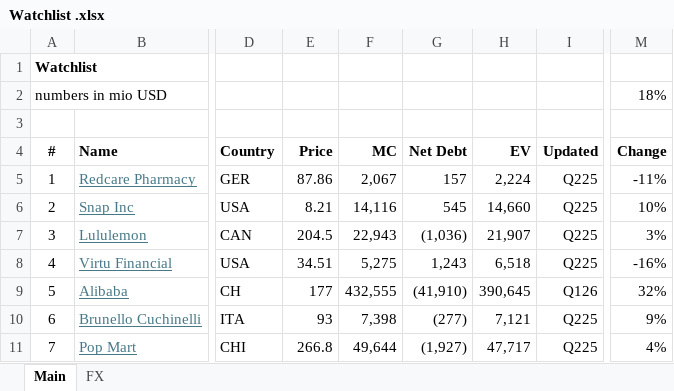
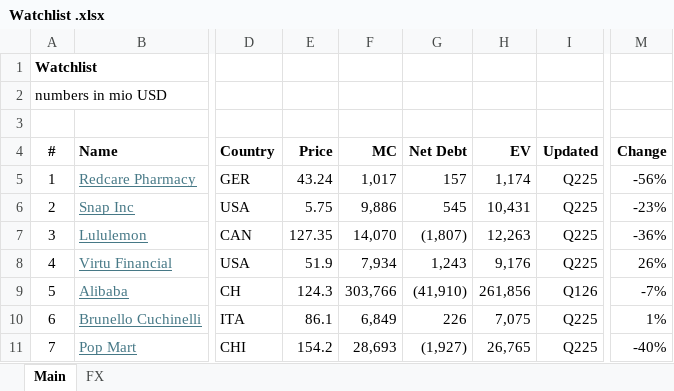
Before and after one commit to oscarsettje/MetaModels, an Excel workbook: Watchlist .xlsx, sheet Main, drawn as a sheet; only a part is shown, gaps mark what is left out; values as stored, in another font and other column widths than the file's, no borders; the diff covers the shown part only; the diff names each change by its address in the sheet, - before the commit and + after, or states it on an @@ line.

```diff
--- a/Watchlist .xlsx (sheet Main)
+++ b/Watchlist .xlsx (sheet Main)
-M2 (Change): 18%
+M2 (Change): (empty)
-E5 (Price): 87.86
+E5 (Price): 43.24
-F5 (MC): 2,067
+F5 (MC): 1,017
-H5 (EV): 2,224
+H5 (EV): 1,174
-M5 (Change): -11%
+M5 (Change): -56%
-E6 (Price): 8.21
+E6 (Price): 5.75
-F6 (MC): 14,116
+F6 (MC): 9,886
-H6 (EV): 14,660
+H6 (EV): 10,431
-M6 (Change): 10%
+M6 (Change): -23%
-E7 (Price): 204.5
+E7 (Price): 127.35
-F7 (MC): 22,943
+F7 (MC): 14,070
-G7 (Net Debt): (1,036)
+G7 (Net Debt): (1,807)
-H7 (EV): 21,907
+H7 (EV): 12,263
-M7 (Change): 3%
+M7 (Change): -36%
-E8 (Price): 34.51
+E8 (Price): 51.9
-F8 (MC): 5,275
+F8 (MC): 7,934
-H8 (EV): 6,518
+H8 (EV): 9,176
-M8 (Change): -16%
+M8 (Change): 26%
-E9 (Price): 177
+E9 (Price): 124.3
-F9 (MC): 432,555
+F9 (MC): 303,766
-H9 (EV): 390,645
+H9 (EV): 261,856
-M9 (Change): 32%
+M9 (Change): -7%
-E10 (Price): 93
+E10 (Price): 86.1
-F10 (MC): 7,398
+F10 (MC): 6,849
-G10 (Net Debt): (277)
+G10 (Net Debt): 226
-H10 (EV): 7,121
+H10 (EV): 7,075
-M10 (Change): 9%
+M10 (Change): 1%
-E11 (Price): 266.8
+E11 (Price): 154.2
-F11 (MC): 49,644
+F11 (MC): 28,693
-H11 (EV): 47,717
+H11 (EV): 26,765
-M11 (Change): 4%
+M11 (Change): -40%
```
Also changed, not shown: 1 removed row, 9 edited cells and row numbers in column A elsewhere in this sheet, Fashion.xlsx.
